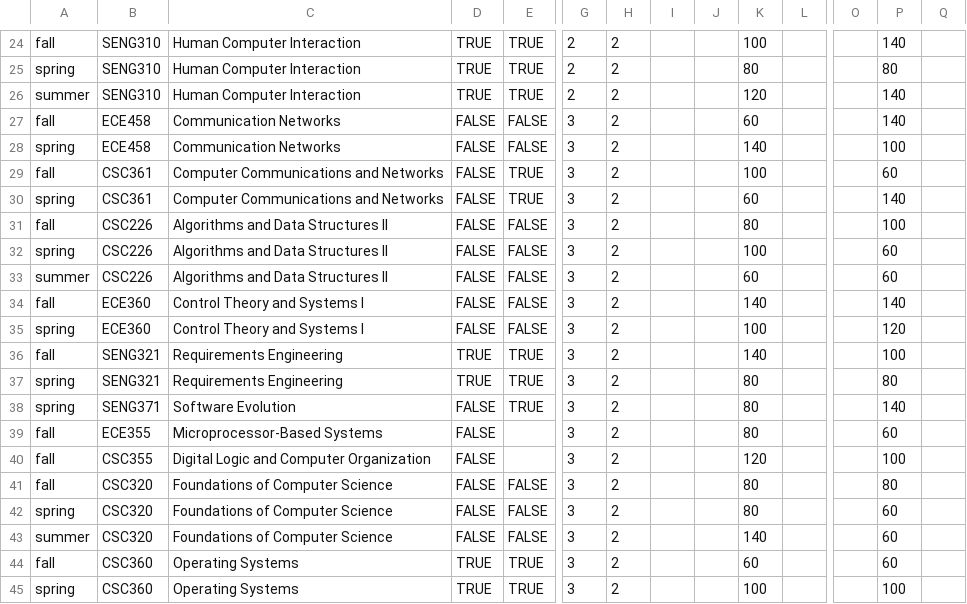
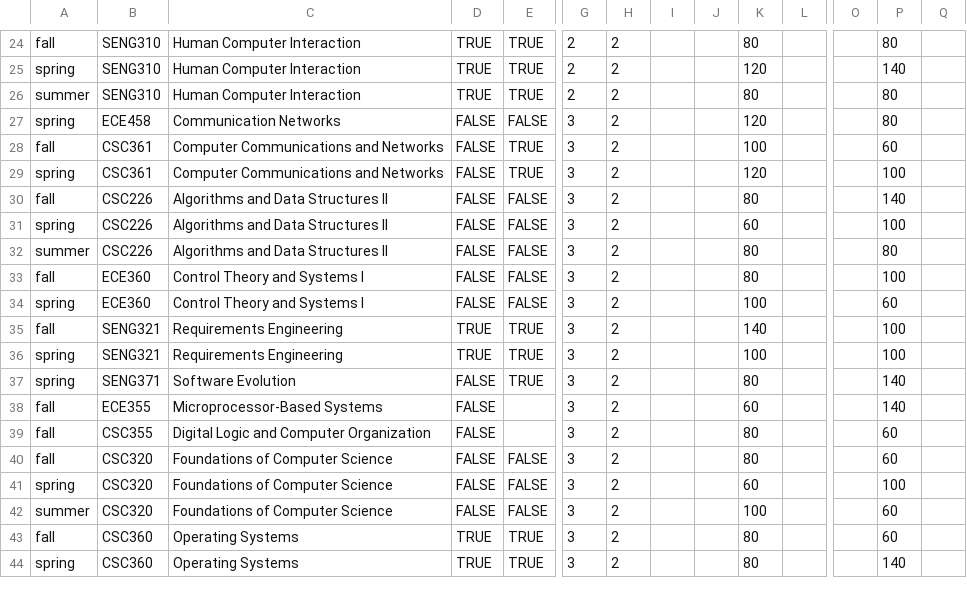
Before and after one commit to seng499-company2/dev-tools, a CSV file: mock_data_generator/input_csv_files/schedule.csv, drawn as a sheet; only a part is shown, gaps mark what is left out; removed rows and columns are numbered as before the commit, all else as after; rows hold the shown columns only; the diff covers the shown part only; the diff names each change by its address in the sheet, - before the commit and + after, or states it on an @@ line.

```diff
--- a/mock_data_generator/input_csv_files/schedule.csv
+++ b/mock_data_generator/input_csv_files/schedule.csv
-K24: 100
+K24: 80
-P24: 140
+P24: 80
-K25: 80
+K25: 120
-P25: 80
+P25: 140
-K26: 120
+K26: 80
-P26: 140
+P26: 80
-row 27: fall | ECE458 | Communication Networks | FALSE | FALSE | 3 | 2 |  |  | 60 |  |  | 140
-K27: 140
+K27: 120
-P27: 100
+P27: 80
-K29: 60
+K29: 120
-P29: 140
+P29: 100
-P30: 100
+P30: 140
-K31: 100
+K31: 60
-P31: 60
+P31: 100
-K32: 60
+K32: 80
-P32: 60
+P32: 80
-K33: 140
+K33: 80
-P33: 140
+P33: 100
-P34: 120
+P34: 60
-K36: 80
+K36: 100
-P36: 80
+P36: 100
-K38: 80
+K38: 60
-P38: 60
+P38: 140
-K39: 120
+K39: 80
-P39: 100
+P39: 60
-P40: 80
+P40: 60
-K41: 80
+K41: 60
-P41: 60
+P41: 100
-K42: 140
+K42: 100
-K43: 60
+K43: 80
-K44: 100
+K44: 80
-P44: 100
+P44: 140
```
Also changed, not shown: 100 edited cells elsewhere in this file.
